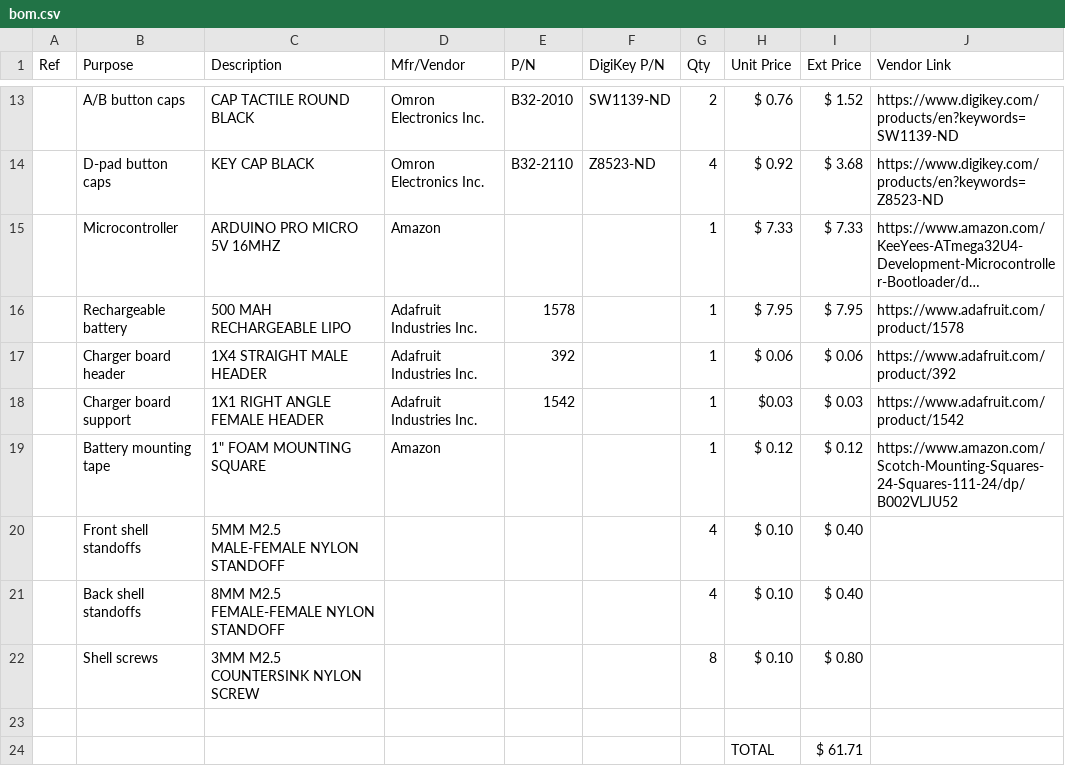
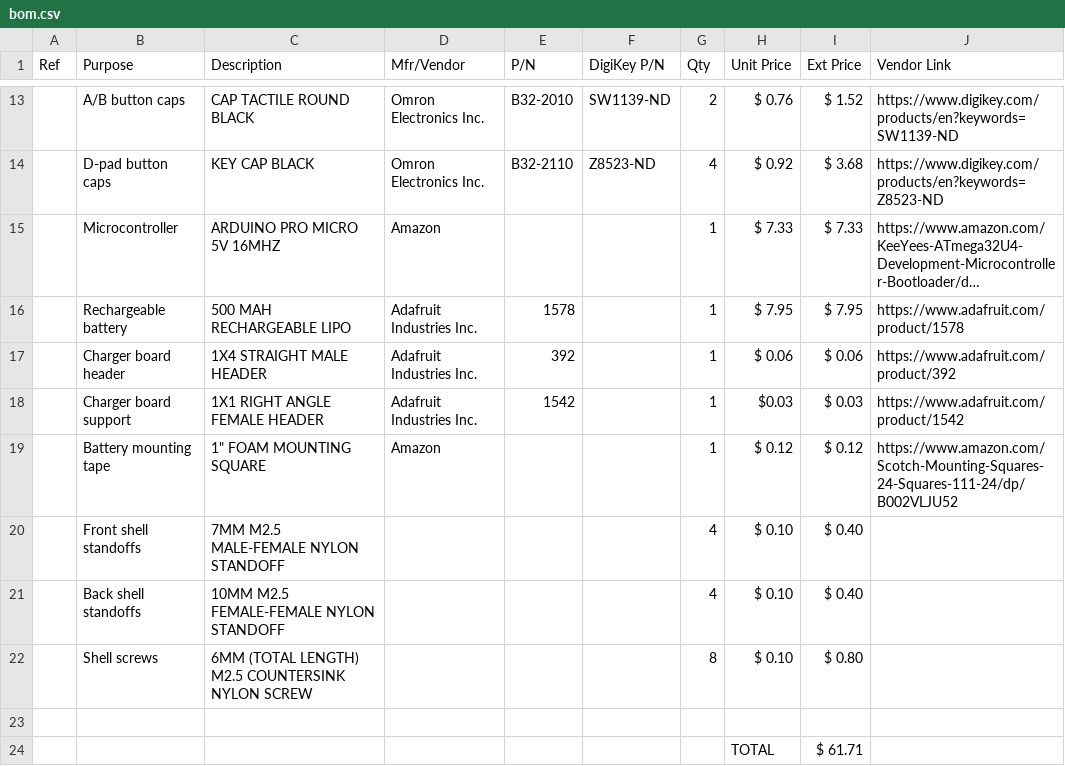
Before and after one commit to menehune23/arduboy-dotmg, a CSV file: bom.csv, drawn as a sheet; only a part is shown, gaps mark what is left out; long unchanged cells end in …; the diff names each change by its address in the sheet, - before the commit and + after, or states it on an @@ line.

Commit message:
Update docs
- Add shell ordering guide
- Update links
- Update BOM

```diff
--- a/bom.csv
+++ b/bom.csv
-C20 (Description): 5MM M2.5 MALE-FEMALE NYLON STANDOFF
+C20 (Description): 7MM M2.5 MALE-FEMALE NYLON STANDOFF
-C21 (Description): 8MM M2.5 FEMALE-FEMALE NYLON STANDOFF
+C21 (Description): 10MM M2.5 FEMALE-FEMALE NYLON STANDOFF
-C22 (Description): 3MM M2.5 COUNTERSINK NYLON SCREW
+C22 (Description): 6MM (TOTAL LENGTH) M2.5 COUNTERSINK NYLON SCREW
```
Also changed, not shown: 6 other files.
